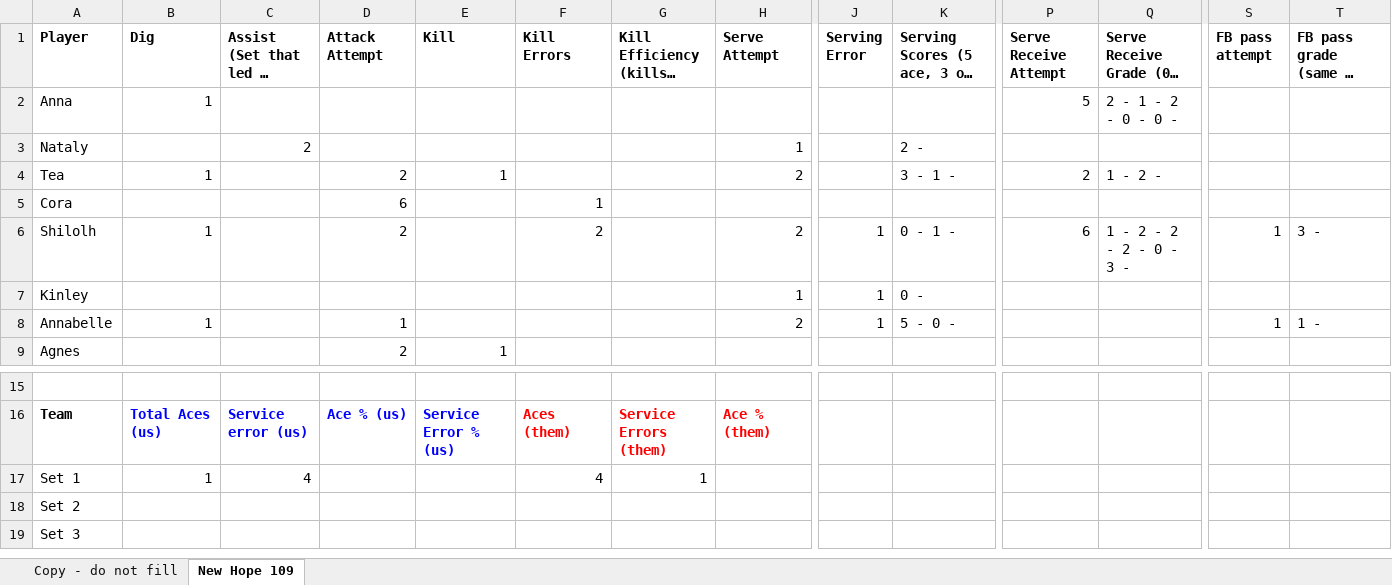
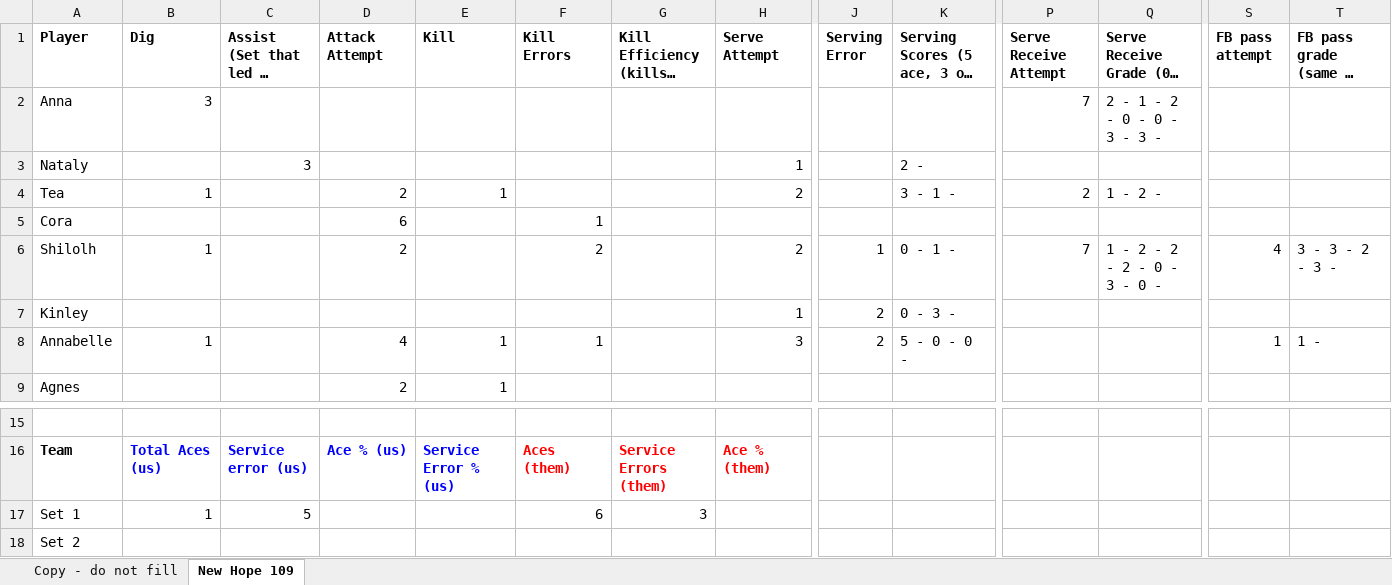
Before and after one commit to clancyred/defenders-volleyball, an Excel workbook: source/varsity_stat_workbook.xlsx, sheet New Hope 109, drawn as a sheet; only a part is shown, gaps mark what is left out; the shorter side is filled out with more unchanged rows; long unchanged cells end in …; values as stored, in another font and other column widths than the file's, no borders; charts and pictures not drawn; the diff names each change by its address in the sheet, - before the commit and + after, or states it on an @@ line.

Commit message:
Update stat workbook from Google Sheet

```diff
--- a/source/varsity_stat_workbook.xlsx (sheet New Hope 109)
+++ b/source/varsity_stat_workbook.xlsx (sheet New Hope 109)
-B2 (Dig): 1
+B2 (Dig): 3
-P2 (Serve Receive Attempt): 5
+P2 (Serve Receive Attempt): 7
-Q2: 2 - 1 - 2 - 0 - 0 -
+Q2: 2 - 1 - 2 - 0 - 0 - 3 - 3 -
-C3 (Assist (Set that led to Kill)): 2
+C3 (Assist (Set that led to Kill)): 3
-P6 (Serve Receive Attempt): 6
+P6 (Serve Receive Attempt): 7
-Q6: 1 - 2 - 2 - 2 - 0 - 3 -
+Q6: 1 - 2 - 2 - 2 - 0 - 3 - 0 -
-S6 (FB pass attempt): 1
+S6 (FB pass attempt): 4
-T6: 3 -
+T6: 3 - 3 - 2 - 3 -
-J7:J8 (Serving Error): 1
+J7:J8 (Serving Error): 2
-K7: 0 -
+K7: 0 - 3 -
-D8 (Attack Attempt): 1
+D8 (Attack Attempt): 4
-E8 (Kill): (empty)
+E8 (Kill): 1
-F8 (Kill Errors): (empty)
+F8 (Kill Errors): 1
-H8 (Serve Attempt): 2
+H8 (Serve Attempt): 3
-K8: 5 - 0 -
+K8: 5 - 0 - 0 -
-C17 (Assist (Set that led to Kill)): 4
+C17 (Assist (Set that led to Kill)): 5
-F17 (Kill Errors): 4
+F17 (Kill Errors): 6
-G17: 1
+G17: 3
```
